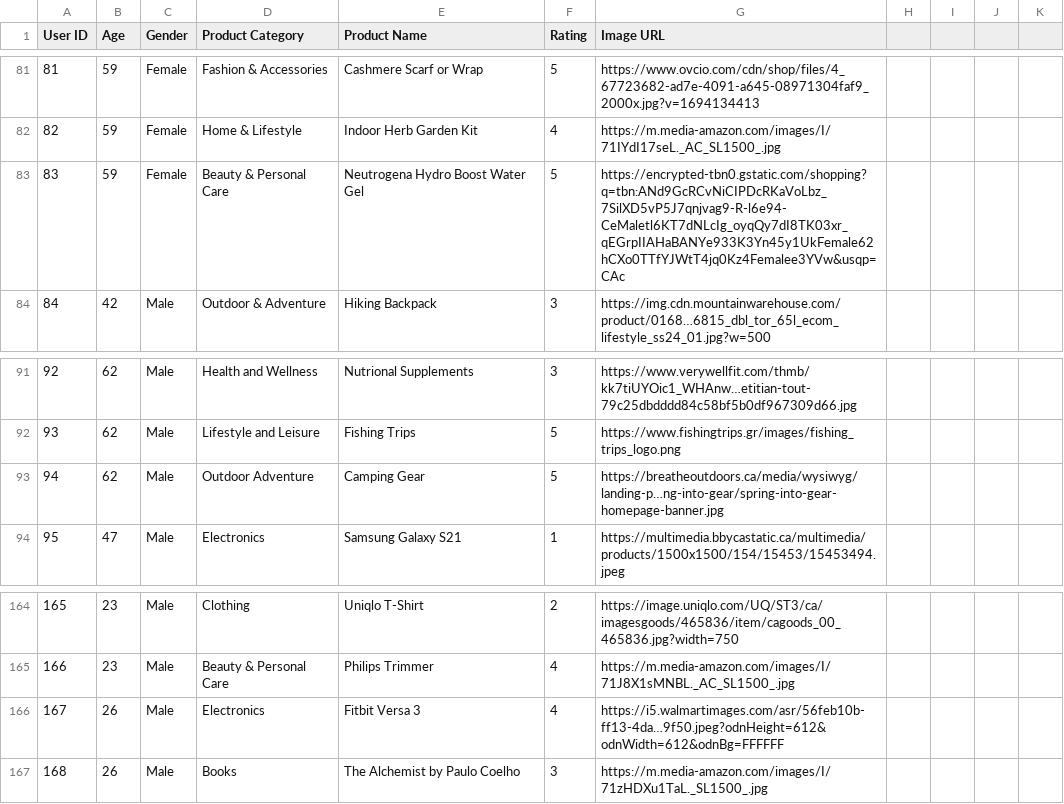
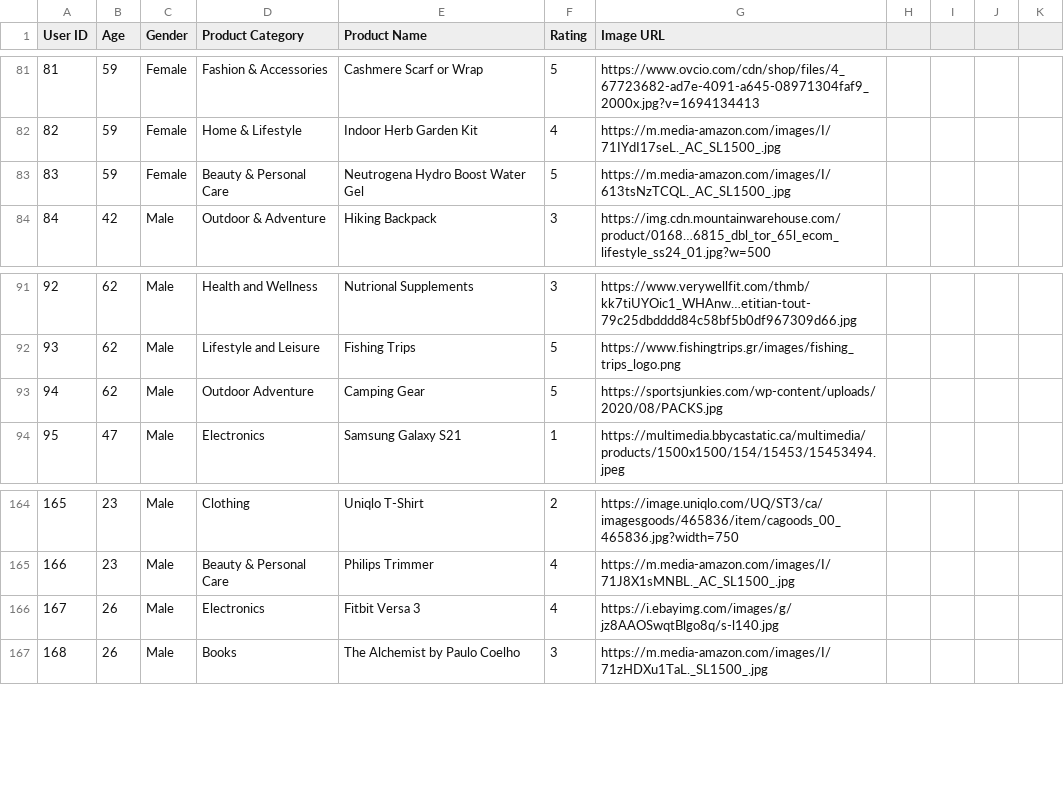
Before and after one commit to 7Ritika/MM802_FinalProject, a CSV file: User_data.csv, drawn as a sheet; only a part is shown, gaps mark what is left out; the diff covers the shown part only.

```diff
--- a/User_data.csv
+++ b/User_data.csv
@@ -82,3 +82,3 @@ User ID,Age,Gender,Product Category,Product Name,Rating,Image URL
 82,59,Female,Home & Lifestyle,Indoor Herb Garden Kit,4,https://m.media-amazon.com/images/I/71IYdI17seL._AC_SL1500_.jpg
-83,59,Female,Beauty & Personal Care,Neutrogena Hydro Boost Water Gel,5,https://encrypted-tbn0.gstatic.com/shopping?q=tbn:ANd9GcRCvNiCIPDcRKaVoLbz_7SilXD5vP5J7qnjvag9-R-l6e94-CeMaletl6KT7dNLcIg_oyqQy7dI8TK03xr_qEGrpIIAHaBANYe933K3Yn45y1UkFemale62hCXo0TTfYJWtT4jq0Kz4Femalee3YVw&usqp=CAc
+83,59,Female,Beauty & Personal Care,Neutrogena Hydro Boost Water Gel,5,	https://m.media-amazon.com/images/I/613tsNzTCQL._AC_SL1500_.jpg
 84,42,Male,Outdoor & Adventure,Hiking Backpack,3,https://img.cdn.mountainwarehouse.com/product/0168…6815_dbl_tor_65l_ecom_lifestyle_ss24_01.jpg?w=500
@@ -92,3 +92,3 @@ User ID,Age,Gender,Product Category,Product Name,Rating,Image URL
 93,62,Male,Lifestyle and Leisure,Fishing Trips,5,https://www.fishingtrips.gr/images/fishing_trips_logo.png
-94,62,Male,Outdoor Adventure,Camping Gear,5,https://breatheoutdoors.ca/media/wysiwyg/landing-p…ng-into-gear/spring-into-gear-homepage-banner.jpg
+94,62,Male,Outdoor Adventure,Camping Gear,5,https://sportsjunkies.com/wp-content/uploads/2020/08/PACKS.jpg
 95,47,Male,Electronics,Samsung Galaxy S21,1,https://multimedia.bbycastatic.ca/multimedia/products/1500x1500/154/15453/15453494.jpeg
@@ -165,3 +165,3 @@ User ID,Age,Gender,Product Category,Product Name,Rating,Image URL
 166,23,Male,Beauty & Personal Care,Philips Trimmer,4,https://m.media-amazon.com/images/I/71J8X1sMNBL._AC_SL1500_.jpg
-167,26,Male,Electronics,Fitbit Versa 3,4,https://i5.walmartimages.com/asr/56feb10b-ff13-4da…9f50.jpeg?odnHeight=612&odnWidth=612&odnBg=FFFFFF
+167,26,Male,Electronics,Fitbit Versa 3,4,https://i.ebayimg.com/images/g/jz8AAOSwqtBlgo8q/s-l140.jpg
 168,26,Male,Books,The Alchemist by Paulo Coelho,3,https://m.media-amazon.com/images/I/71zHDXu1TaL._SL1500_.jpg
```
Also changed, not shown: 13 edited cells elsewhere in this file.
